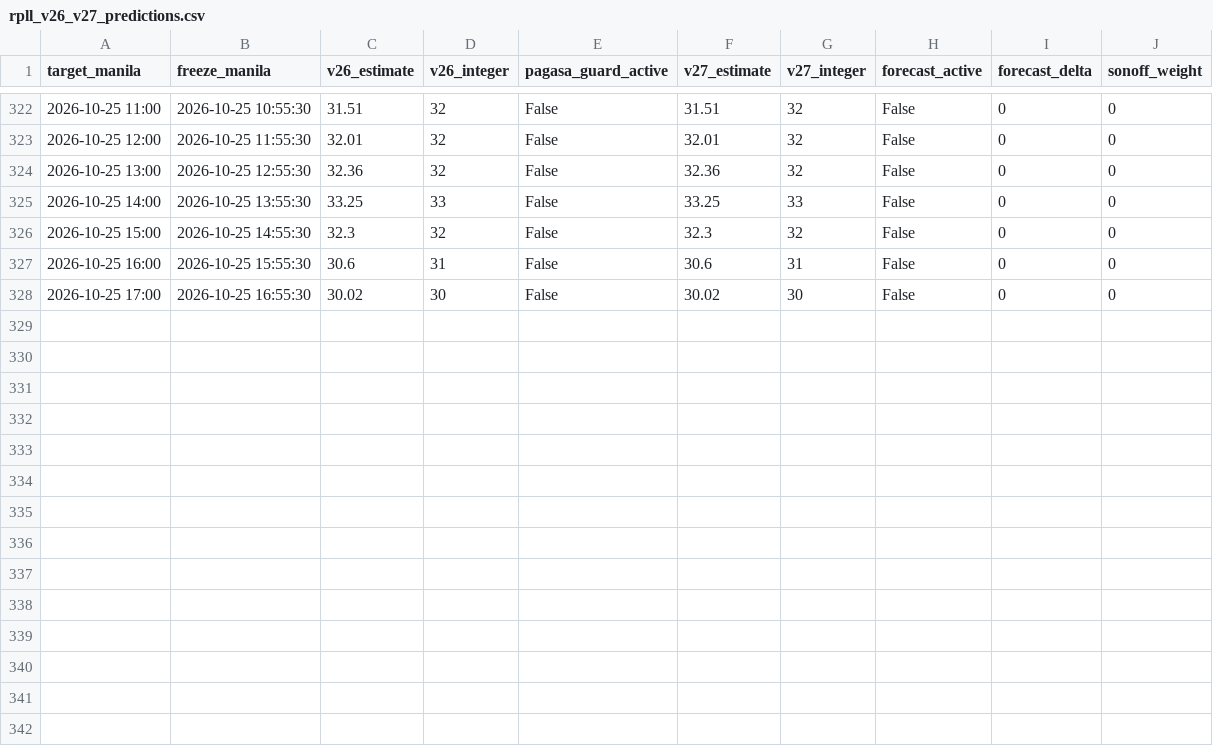
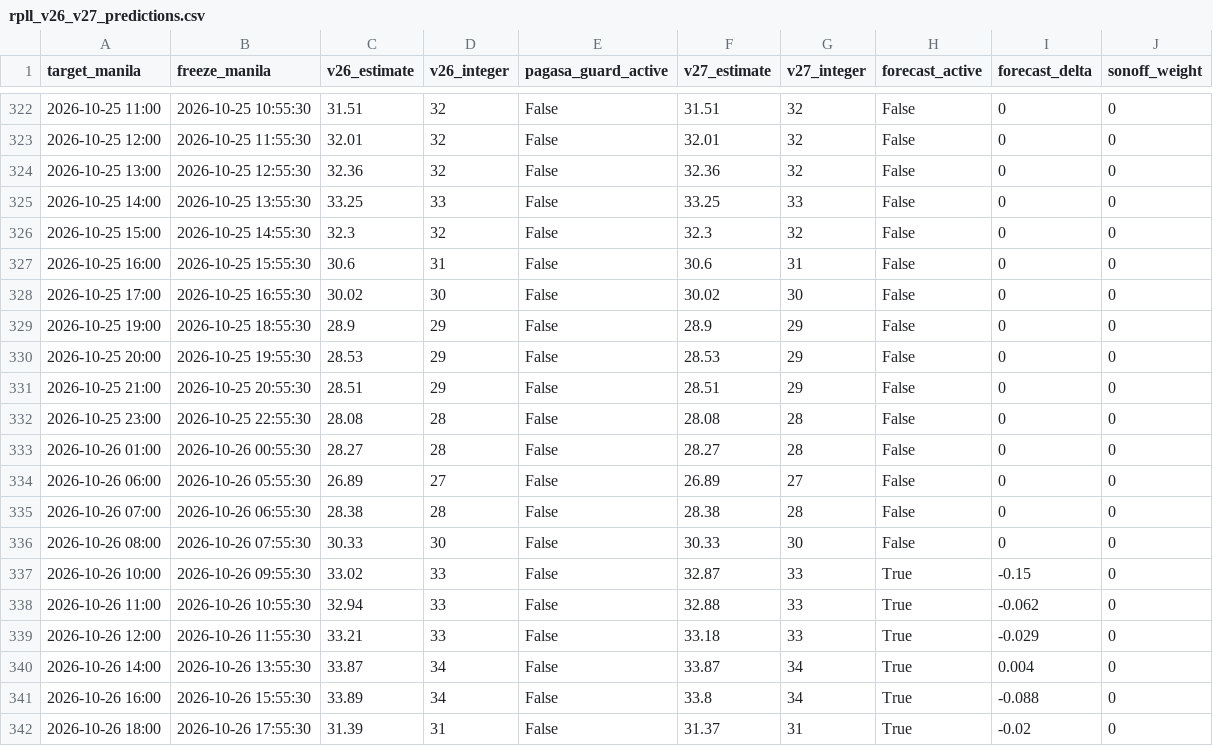
Before and after one commit to meautomatron/rpll-weather-data, a CSV file: rpll_v26_v27_predictions.csv, drawn as a sheet; only a part is shown, gaps mark what is left out; the diff names each change by its address in the sheet, - before the commit and + after, or states it on an @@ line.

```diff
--- a/rpll_v26_v27_predictions.csv
+++ b/rpll_v26_v27_predictions.csv
+row 329: 2026-10-25 19:00 | 2026-10-25 18:55:30 | 28.9 | 29 | False | 28.9 | 29 | False | 0 | 0
+row 330: 2026-10-25 20:00 | 2026-10-25 19:55:30 | 28.53 | 29 | False | 28.53 | 29 | False | 0 | 0
+row 331: 2026-10-25 21:00 | 2026-10-25 20:55:30 | 28.51 | 29 | False | 28.51 | 29 | False | 0 | 0
+row 332: 2026-10-25 23:00 | 2026-10-25 22:55:30 | 28.08 | 28 | False | 28.08 | 28 | False | 0 | 0
+row 333: 2026-10-26 01:00 | 2026-10-26 00:55:30 | 28.27 | 28 | False | 28.27 | 28 | False | 0 | 0
+row 334: 2026-10-26 06:00 | 2026-10-26 05:55:30 | 26.89 | 27 | False | 26.89 | 27 | False | 0 | 0
+row 335: 2026-10-26 07:00 | 2026-10-26 06:55:30 | 28.38 | 28 | False | 28.38 | 28 | False | 0 | 0
+row 336: 2026-10-26 08:00 | 2026-10-26 07:55:30 | 30.33 | 30 | False | 30.33 | 30 | False | 0 | 0
+row 337: 2026-10-26 10:00 | 2026-10-26 09:55:30 | 33.02 | 33 | False | 32.87 | 33 | True | -0.15 | 0
+row 338: 2026-10-26 11:00 | 2026-10-26 10:55:30 | 32.94 | 33 | False | 32.88 | 33 | True | -0.062 | 0
+row 339: 2026-10-26 12:00 | 2026-10-26 11:55:30 | 33.21 | 33 | False | 33.18 | 33 | True | -0.029 | 0
+row 340: 2026-10-26 14:00 | 2026-10-26 13:55:30 | 33.87 | 34 | False | 33.87 | 34 | True | 0.004 | 0
+row 341: 2026-10-26 16:00 | 2026-10-26 15:55:30 | 33.89 | 34 | False | 33.8 | 34 | True | -0.088 | 0
+row 342: 2026-10-26 18:00 | 2026-10-26 17:55:30 | 31.39 | 31 | False | 31.37 | 31 | True | -0.02 | 0
```
Also changed, not shown: rpll_predictions.csv, rpll_synop.csv, 18 other files.
